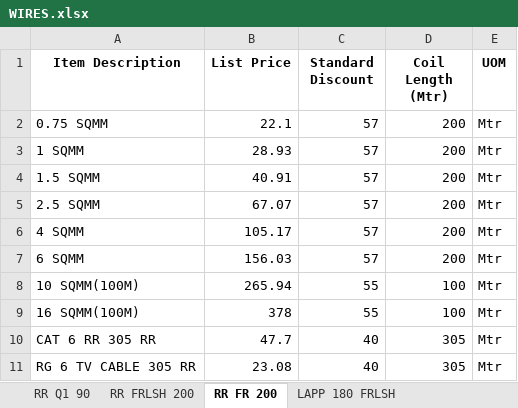
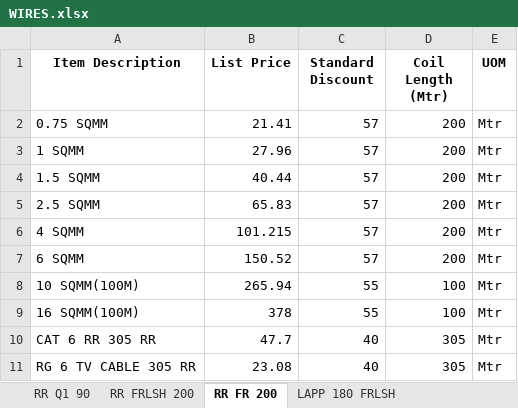
Before and after one commit to Samriddh77/Quotation-System, an Excel workbook: data/WIRES.xlsx, sheet RR FR 200, drawn as a sheet; values as stored, in another font and other column widths than the file's, no borders; the diff names each change by its address in the sheet, - before the commit and + after, or states it on an @@ line.

Commit message:
template changes

```diff
--- a/data/WIRES.xlsx (sheet RR FR 200)
+++ b/data/WIRES.xlsx (sheet RR FR 200)
-B2 (List Price): 22.1
+B2 (List Price): 21.41
-B3 (List Price): 28.93
+B3 (List Price): 27.96
-B4 (List Price): 40.91
+B4 (List Price): 40.44
-B5 (List Price): 67.07
+B5 (List Price): 65.83
-B6 (List Price): 105.17
+B6 (List Price): 101.215
-B7 (List Price): 156.03
+B7 (List Price): 150.52
```
